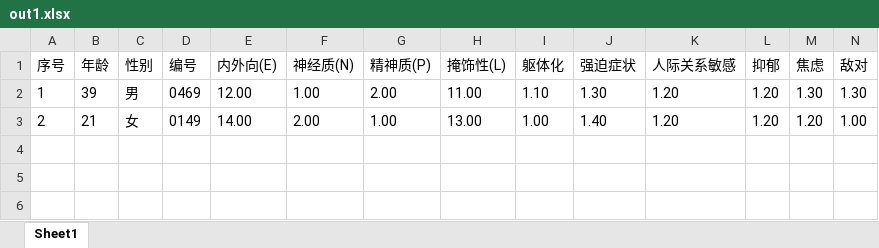
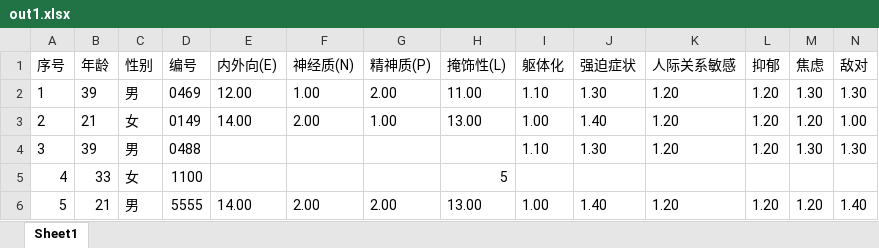
Before and after one commit to liutong1997/my-works, an Excel workbook: files_to_deal/out1.xlsx, sheet Sheet1, drawn as a sheet; only a part is shown; values as stored, in another font and other column widths than the file's, no borders; rows hold the shown columns only; the diff names each change by its address in the sheet, - before the commit and + after, or states it on an @@ line.

```diff
--- a/files_to_deal/out1.xlsx (sheet Sheet1)
+++ b/files_to_deal/out1.xlsx (sheet Sheet1)
+row 4: 3 | 39 | 男 | 0488 |  |  |  |  | 1.10 | 1.30 | 1.20 | 1.20 | 1.30 | 1.30
+row 5: 4 | 33 | 女 | 1100 |  |  |  | 5
+row 6: 5 | 21 | 男 | 5555 | 14.00 | 2.00 | 2.00 | 13.00 | 1.00 | 1.40 | 1.20 | 1.20 | 1.20 | 1.40
```
Also changed, not shown: files_to_deal/out.xlsx, 19 other files.
